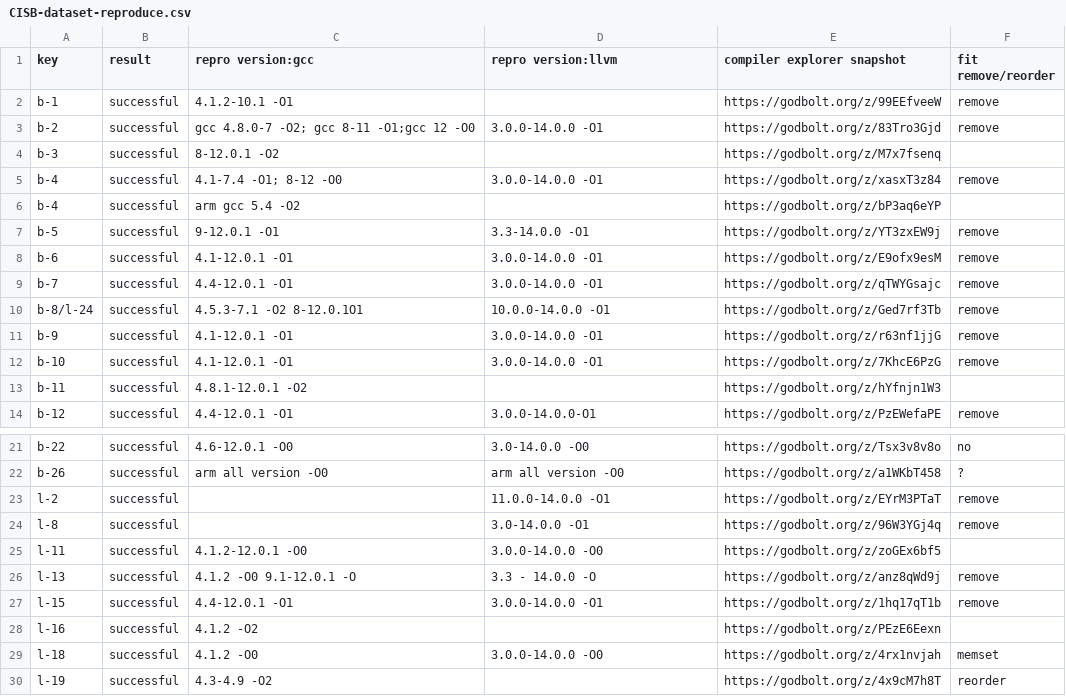
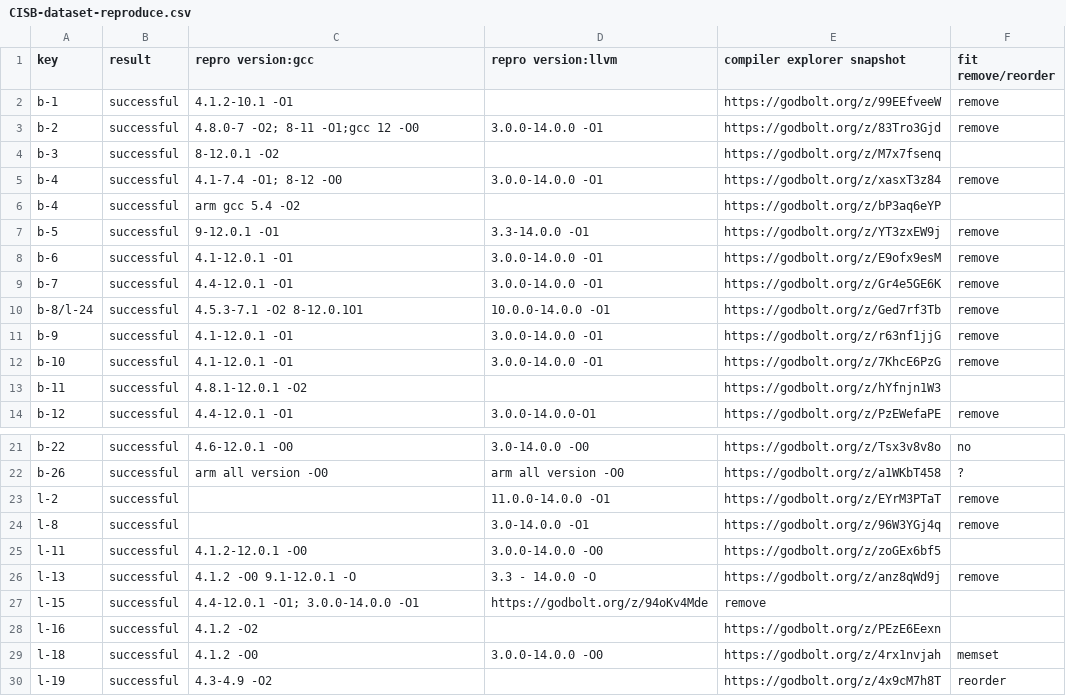
Before and after one commit to linkeLi0421/CISB-dataset, a CSV file: dataset/CISB-dataset-reproduce.csv, drawn as a sheet; only a part is shown, gaps mark what is left out.

Commit message:
update reproduce dataset

```diff
--- a/dataset/CISB-dataset-reproduce.csv
+++ b/dataset/CISB-dataset-reproduce.csv
@@ -2,3 +2,3 @@ key,result,repro version:gcc,repro version:llvm,compiler explorer snapshot,fit r
 b-1,successful,4.1.2-10.1 -O1,,https://godbolt.org/z/99EEfveeW,remove
-b-2,successful,gcc 4.8.0-7 -O2; gcc 8-11 -O1;gcc 12 -O0,3.0.0-14.0.0 -O1,https://godbolt.org/z/83Tro3Gjd,remove
+b-2,successful,4.8.0-7 -O2; 8-11 -O1;gcc 12 -O0,3.0.0-14.0.0 -O1,https://godbolt.org/z/83Tro3Gjd,remove
 b-3,successful,8-12.0.1 -O2,,https://godbolt.org/z/M7x7fsenq,
@@ -8,3 +8,3 @@ b-5,successful,9-12.0.1 -O1,3.3-14.0.0 -O1,https://godbolt.org/z/YT3zxEW9j,remov
 b-6,successful,4.1-12.0.1 -O1,3.0.0-14.0.0 -O1,https://godbolt.org/z/E9ofx9esM,remove
-b-7,successful,4.4-12.0.1 -O1,3.0.0-14.0.0 -O1,https://godbolt.org/z/qTWYGsajc,remove
+b-7,successful,4.4-12.0.1 -O1,3.0.0-14.0.0 -O1,https://godbolt.org/z/Gr4e5GE6K,remove
 b-8/l-24,successful,4.5.3-7.1 -O2 8-12.0.1O1,10.0.0-14.0.0 -O1,https://godbolt.org/z/Ged7rf3Tb,remove
@@ -26,3 +26,3 @@ l-11,successful,4.1.2-12.0.1 -O0,3.0.0-14.0.0 -O0,https://godbolt.org/z/zoGEx6bf
 l-13,successful,4.1.2 -O0 9.1-12.0.1  -O,3.3 - 14.0.0   -O,https://godbolt.org/z/anz8qWd9j,remove
-l-15,successful,4.4-12.0.1 -O1,3.0.0-14.0.0 -O1,https://godbolt.org/z/1hq17qT1b,remove
+l-15,successful,4.4-12.0.1 -O1; 3.0.0-14.0.0 -O1,https://godbolt.org/z/94oKv4Mde,remove
 l-16,successful,4.1.2 -O2,,https://godbolt.org/z/PEzE6Eexn,
```
